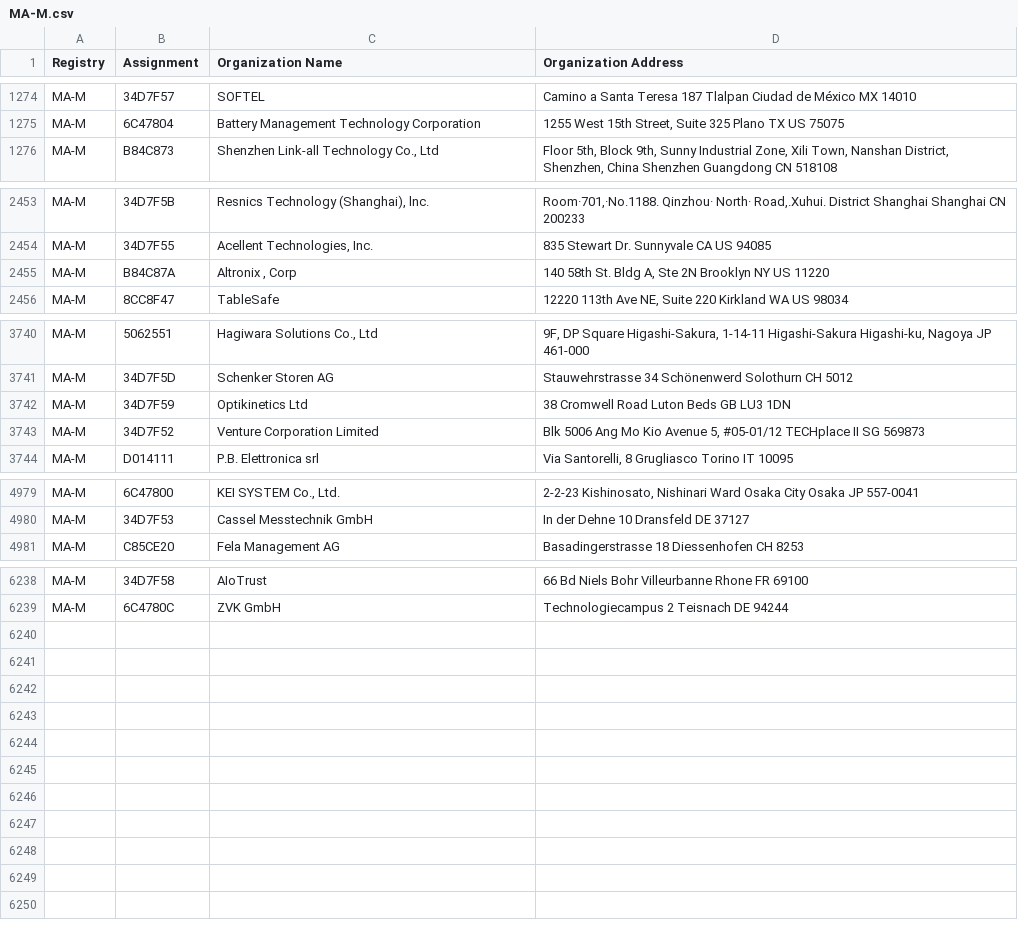
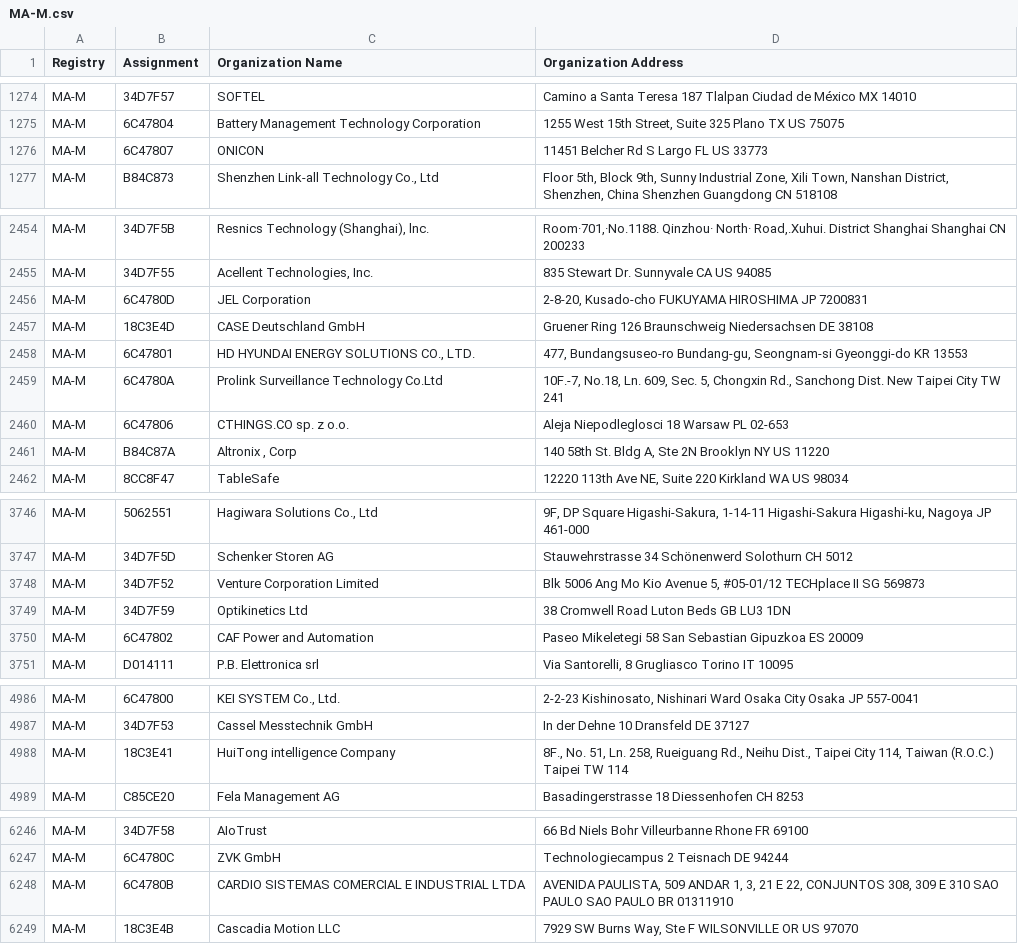
Before and after one commit to netdisco/upstream-sources, a CSV file: ieee/MA/MA-M.csv, drawn as a sheet; only a part is shown, gaps mark what is left out.

```diff
--- a/ieee/MA/MA-M.csv
+++ b/ieee/MA/MA-M.csv
@@ -1275,2 +1275,3 @@ MA-M,34D7F57,SOFTEL,Camino a Santa Teresa 187 Tlalpan Ciudad de México MX 14010
 MA-M,6C47804,Battery Management Technology Corporation,"1255 West 15th Street, Suite 325 Plano TX US 75075 "
+MA-M,6C47807,ONICON ,11451 Belcher Rd S Largo FL US 33773
 MA-M,B84C873,"Shenzhen Link-all Technology Co., Ltd","Floor 5th, Block 9th, Sunny Industrial Zone, Xili Town, Nanshan District, Shenzhen, China  Shenzhen Guangdong CN 518108 "
@@ -2454,2 +2455,7 @@ MA-M,34D7F5B,"Resnics Technology (Shanghai), lnc.","Room·701,·No.1188. Qinzhou
 MA-M,34D7F55,"Acellent Technologies, Inc.",835 Stewart Dr. Sunnyvale CA US 94085
+MA-M,6C4780D,JEL Corporation,"2-8-20, Kusado-cho FUKUYAMA HIROSHIMA JP 7200831 "
+MA-M,18C3E4D,CASE Deutschland GmbH,Gruener Ring 126 Braunschweig Niedersachsen DE 38108
+MA-M,6C47801,"HD HYUNDAI ENERGY SOLUTIONS CO., LTD.","477, Bundangsuseo-ro Bundang-gu, Seongnam-si Gyeonggi-do KR 13553 "
+MA-M,6C4780A,Prolink Surveillance Technology Co.Ltd,"10F.-7, No.18, Ln. 609, Sec. 5, Chongxin Rd., Sanchong Dist. New Taipei City  TW 241 "
+MA-M,6C47806,CTHINGS.CO sp. z o.o.,Aleja Niepodleglosci 18 Warsaw  PL 02-653
 MA-M,B84C87A,"Altronix , Corp","140 58th St. Bldg A, Ste 2N Brooklyn NY US 11220 "
@@ -3741,4 +3747,5 @@ MA-M,5062551,"Hagiwara Solutions Co., Ltd ","9F, DP Square Higashi-Sakura, 1-14-
 MA-M,34D7F5D,Schenker Storen AG,Stauwehrstrasse 34 Schönenwerd Solothurn CH 5012
-MA-M,34D7F59,Optikinetics Ltd,38 Cromwell Road Luton Beds GB LU3 1DN
 MA-M,34D7F52,Venture Corporation Limited,"Blk 5006 Ang Mo Kio Avenue 5, #05-01/12  TECHplace II   SG 569873 "
+MA-M,34D7F59,Optikinetics Ltd,38 Cromwell Road Luton Beds GB LU3 1DN
+MA-M,6C47802,CAF Power and Automation,Paseo Mikeletegi 58 San Sebastian Gipuzkoa ES 20009
 MA-M,D014111,P.B. Elettronica srl,"Via Santorelli, 8 Grugliasco Torino IT 10095 "
@@ -4980,2 +4987,3 @@ MA-M,6C47800,"KEI SYSTEM Co., Ltd.","2-2-23 Kishinosato,  Nishinari Ward Osaka C
 MA-M,34D7F53,Cassel Messtechnik GmbH,In der Dehne 10 Dransfeld  DE 37127
+MA-M,18C3E41,HuiTong intelligence Company,"8F., No. 51, Ln. 258, Rueiguang Rd., Neihu Dist., Taipei City 114, Taiwan (R.O.C.) Taipei  TW 114 "
 MA-M,C85CE20,Fela Management AG ,Basadingerstrasse 18 Diessenhofen  CH 8253
@@ -6239 +6247,3 @@ MA-M,34D7F58,AIoTrust,66 Bd Niels Bohr Villeurbanne Rhone FR 69100
 MA-M,6C4780C,ZVK GmbH,Technologiecampus 2 Teisnach  DE 94244
+MA-M,6C4780B,CARDIO SISTEMAS COMERCIAL E INDUSTRIAL LTDA,"AVENIDA PAULISTA, 509 ANDAR 1, 3, 21 E 22, CONJUNTOS 308, 309 E 310 SAO PAULO SAO PAULO BR 01311910 "
+MA-M,18C3E4B,Cascadia Motion LLC,"7929 SW Burns Way, Ste F WILSONVILLE OR US 97070 "
```
Also changed, not shown: ieee/MA/MA-S.csv, 5 other files.
